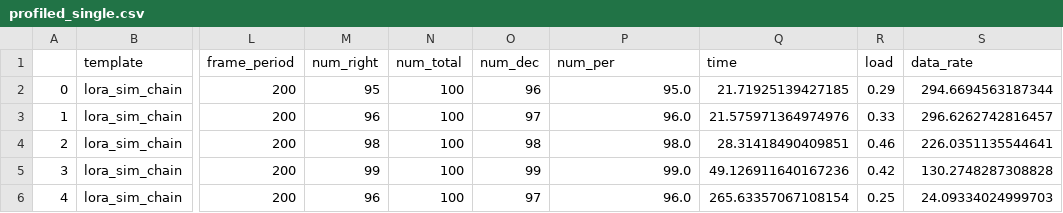
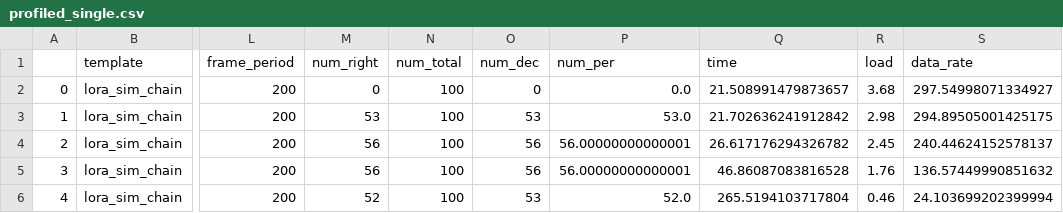
Before and after one commit to martynvdijke/gr-lora_sdr-profiler, a CSV file: results/profiled_single.csv, drawn as a sheet; only a part is shown, gaps mark what is left out; the diff covers the shown part only; the diff names each change by its address in the sheet, - before the commit and + after, or states it on an @@ line.

```diff
--- a/results/profiled_single.csv
+++ b/results/profiled_single.csv
-M2 (num_right): 95
+M2 (num_right): 0
-O2 (num_dec): 96
+O2 (num_dec): 0
-P2 (num_per): 95.0
+P2 (num_per): 0.0
-Q2 (time): 21.71925139427185
+Q2 (time): 21.508991479873657
-R2 (load): 0.29
+R2 (load): 3.68
-S2 (data_rate): 294.6694563187344
+S2 (data_rate): 297.54998071334927
-M3 (num_right): 96
+M3 (num_right): 53
-O3 (num_dec): 97
+O3 (num_dec): 53
-P3 (num_per): 96.0
+P3 (num_per): 53.0
-Q3 (time): 21.575971364974976
+Q3 (time): 21.702636241912842
-R3 (load): 0.33
+R3 (load): 2.98
-S3 (data_rate): 296.6262742816457
+S3 (data_rate): 294.89505001425175
-M4 (num_right): 98
+M4 (num_right): 56
-O4 (num_dec): 98
+O4 (num_dec): 56
-P4 (num_per): 98.0
+P4 (num_per): 56.00000000000001
-Q4 (time): 28.31418490409851
+Q4 (time): 26.617176294326782
-R4 (load): 0.46
+R4 (load): 2.45
-S4 (data_rate): 226.0351135544641
+S4 (data_rate): 240.44624152578137
-M5 (num_right): 99
+M5 (num_right): 56
-O5 (num_dec): 99
+O5 (num_dec): 56
-P5 (num_per): 99.0
+P5 (num_per): 56.00000000000001
-Q5 (time): 49.126911640167236
+Q5 (time): 46.86087083816528
-R5 (load): 0.42
+R5 (load): 1.76
-S5 (data_rate): 130.2748287308828
+S5 (data_rate): 136.57449990851632
-M6 (num_right): 96
+M6 (num_right): 52
-O6 (num_dec): 97
+O6 (num_dec): 53
-P6 (num_per): 96.0
+P6 (num_per): 52.0
-Q6 (time): 265.63357067108154
+Q6 (time): 265.5194103717804
-R6 (load): 0.25
+R6 (load): 0.46
-S6 (data_rate): 24.09334024999703
+S6 (data_rate): 24.103699202399994
```
Also changed, not shown: 6 removed rows and 6 edited cells elsewhere in this file, results/profiled_multi.csv, results/profiled_single_runs.csv, 2 other files.
